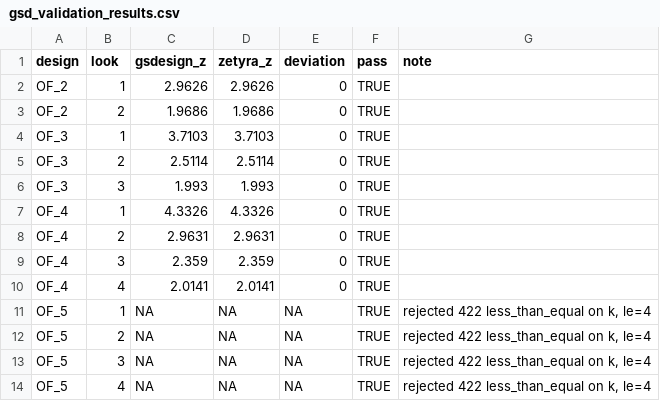
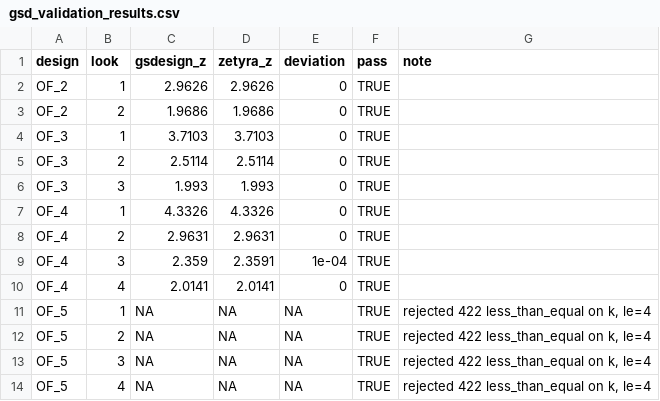
Before and after one commit to evidenceinthewild/zetyra-validation, a CSV file: results/gsd_validation_results.csv, drawn as a sheet; only a part is shown.

```diff
--- a/results/gsd_validation_results.csv
+++ b/results/gsd_validation_results.csv
@@ -8,3 +8,3 @@
 "OF_4",2,2.9631,2.9631,0,TRUE,""
-"OF_4",3,2.359,2.359,0,TRUE,""
+"OF_4",3,2.359,2.3591,1e-04,TRUE,""
 "OF_4",4,2.0141,2.0141,0,TRUE,""
```
Also changed, not shown: gsd/results/gsd_futility_validation.csv, gsd/results/gsd_hsd_gamma_validation.csv, 6 other files.
